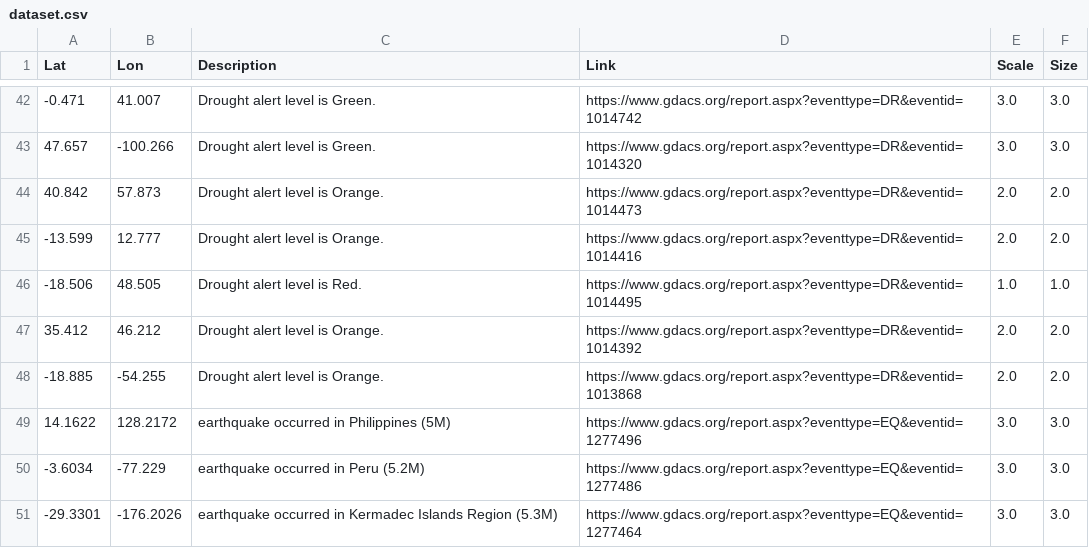
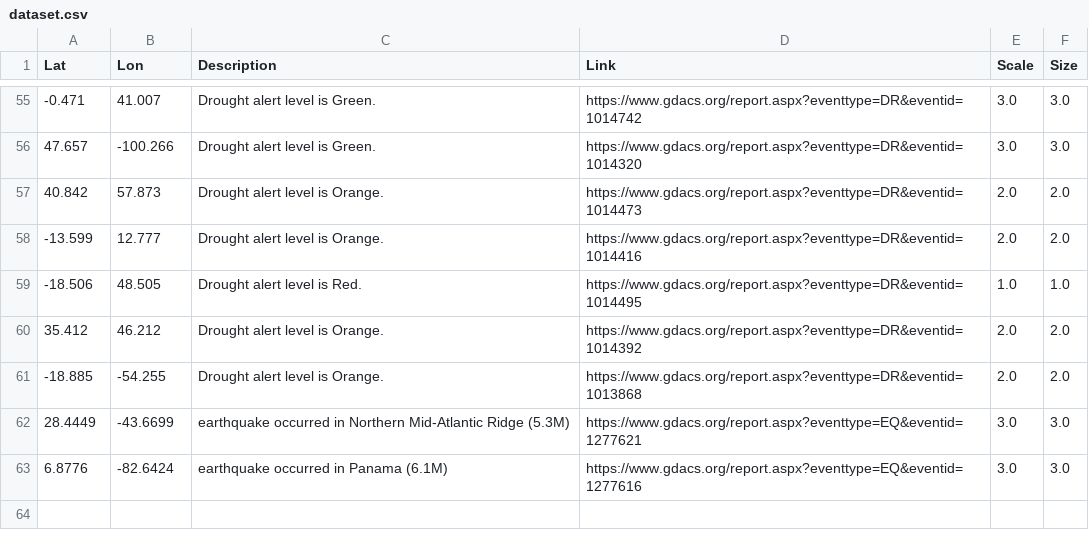
Before and after one commit to antonio-hickey/gDash, a CSV file: data/events/dataset.csv, drawn as a sheet; only a part is shown, gaps mark what is left out; the diff covers the shown part only.

```diff
--- a/data/events/dataset.csv
+++ b/data/events/dataset.csv
@@ -48,4 +61,3 @@ Lat,Lon,Description,Link,Scale,Size
 -18.885,-54.255,Drought alert level is Orange.,https://www.gdacs.org/report.aspx?eventtype=DR&eventid=1013868,2.0,2.0
-14.1622,128.2172,earthquake occurred in Philippines (5M),https://www.gdacs.org/report.aspx?eventtype=EQ&eventid=1277496,3.0,3.0
--3.6034,-77.229,earthquake occurred in Peru (5.2M),https://www.gdacs.org/report.aspx?eventtype=EQ&eventid=1277486,3.0,3.0
--29.3301,-176.2026,earthquake occurred in Kermadec Islands Region (5.3M),https://www.gdacs.org/report.aspx?eventtype=EQ&eventid=1277464,3.0,3.0
+28.4449,-43.6699,earthquake occurred in Northern Mid-Atlantic Ridge (5.3M),https://www.gdacs.org/report.aspx?eventtype=EQ&eventid=1277621,3.0,3.0
+6.8776,-82.6424,earthquake occurred in Panama (6.1M),https://www.gdacs.org/report.aspx?eventtype=EQ&eventid=1277616,3.0,3.0
```
Also changed, not shown: 15 added rows, 2 removed rows and 14 edited cells elsewhere in this file.
